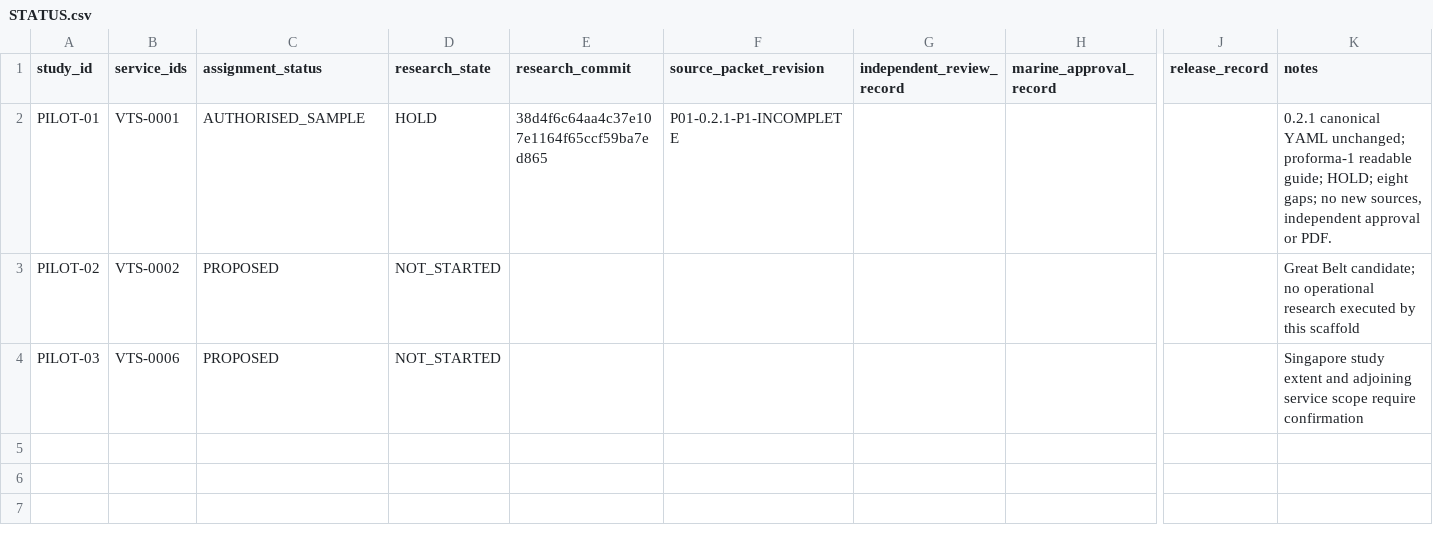
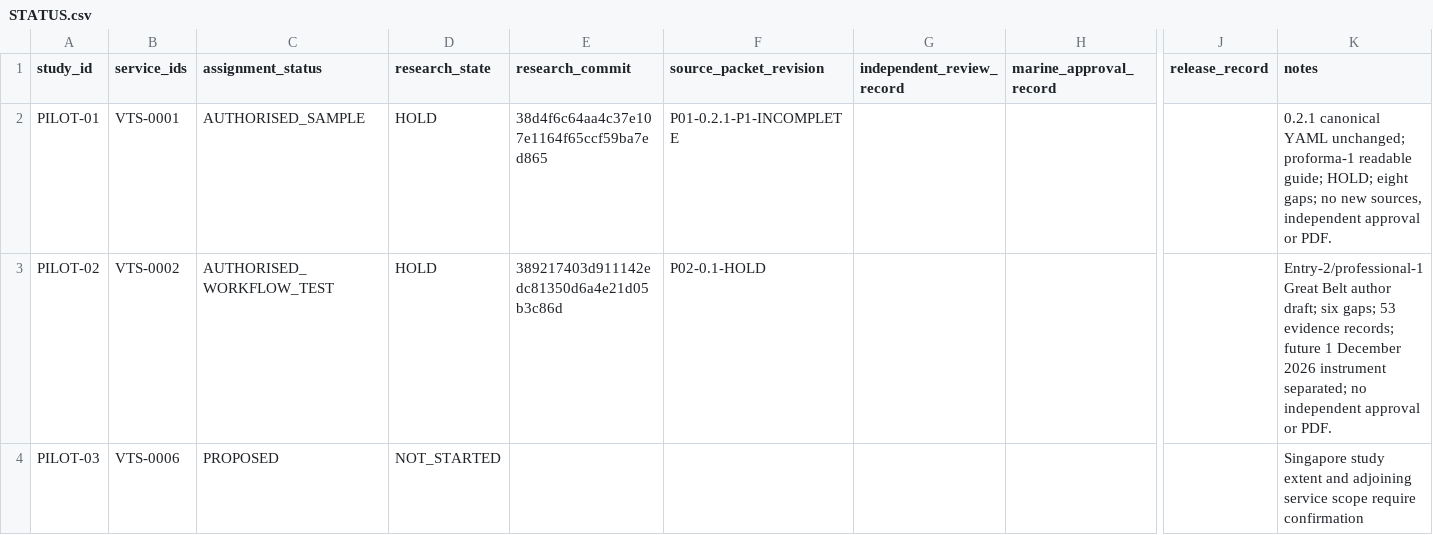
Before and after one commit to GerardP515/Global-VTS, a CSV file: research/vts/STATUS.csv, drawn as a sheet; only a part is shown, gaps mark what is left out; the diff names each change by its address in the sheet, - before the commit and + after, or states it on an @@ line.

```diff
--- a/research/vts/STATUS.csv
+++ b/research/vts/STATUS.csv
-C3 (assignment_status): PROPOSED
+C3 (assignment_status): AUTHORISED_WORKFLOW_TEST
-D3 (research_state): NOT_STARTED
+D3 (research_state): HOLD
-E3 (research_commit): (empty)
+E3 (research_commit): 389217403d911142edc81350d6a4e21d05b3c86d
-F3 (source_packet_revision): (empty)
+F3 (source_packet_revision): P02-0.1-HOLD
-K3 (notes): Great Belt candidate; no operational research executed by this scaffold
+K3 (notes): Entry-2/professional-1 Great Belt author draft; six gaps; 53 evidence records; future 1 December 2026 instrument separated; no independent approval or PDF.
```
Also changed, not shown: 2 other files.
